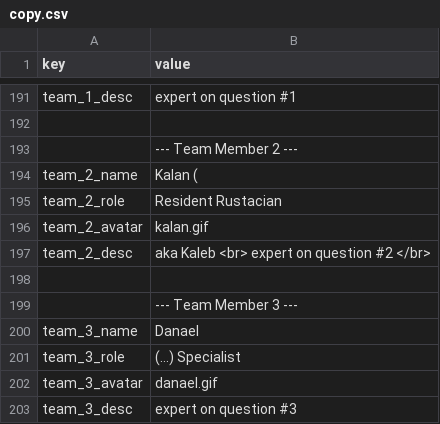
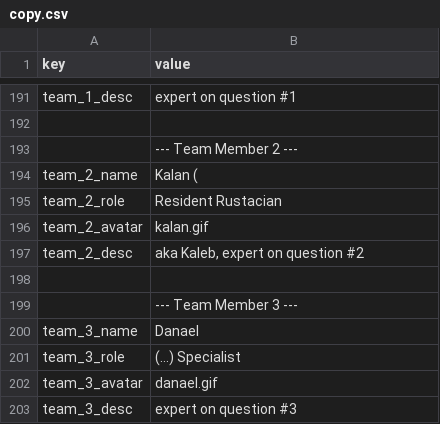
Before and after one commit to ri-ru/ADA-website, a CSV file: src/data/copy.csv, drawn as a sheet; only a part is shown, gaps mark what is left out.

```diff
--- a/src/data/copy.csv
+++ b/src/data/copy.csv
@@ -198,3 +198,3 @@ team_2_role,Resident Rustacian
 team_2_avatar,kalan.gif
-team_2_desc,aka Kaleb <br> expert on question #2 </br>
+team_2_desc,"aka Kaleb, expert on question #2"
 ,
```
Also changed, not shown: 1 other file.
